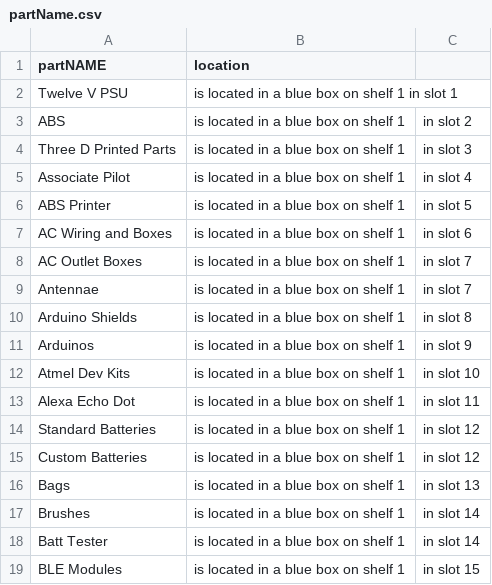
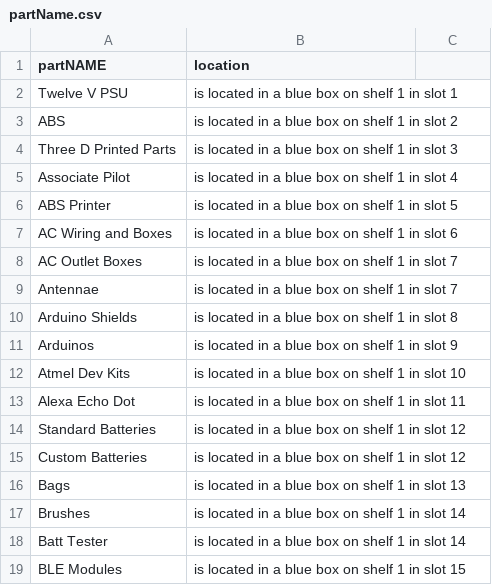
Before and after one commit to hpharr27/portfolio, a CSV file: partName.csv, drawn as a sheet.

Commit message:
Update partName.csv

```diff
--- a/partName.csv
+++ b/partName.csv
@@ -2,18 +2,18 @@ partNAME,location
 Twelve V PSU, is located in a blue box on shelf 1 in slot 1
-ABS, is located in a blue box on shelf 1, in slot 2
-Three D Printed Parts, is located in a blue box on shelf 1, in slot 3
-Associate Pilot, is located in a blue box on shelf 1, in slot 4
-ABS Printer, is located in a blue box on shelf 1, in slot 5
-AC Wiring and Boxes, is located in a blue box on shelf 1, in slot 6
-AC Outlet Boxes, is located in a blue box on shelf 1, in slot 7
-Antennae, is located in a blue box on shelf 1, in slot 7
-Arduino Shields, is located in a blue box on shelf 1, in slot 8
-Arduinos, is located in a blue box on shelf 1, in slot 9
-Atmel Dev Kits, is located in a blue box on shelf 1, in slot 10
-Alexa Echo Dot, is located in a blue box on shelf 1, in slot 11
-Standard Batteries, is located in a blue box on shelf 1, in slot 12
-Custom Batteries, is located in a blue box on shelf 1, in slot 12
-Bags, is located in a blue box on shelf 1, in slot 13
-Brushes, is located in a blue box on shelf 1, in slot 14
-Batt Tester, is located in a blue box on shelf 1, in slot 14
-BLE Modules, is located in a blue box on shelf 1, in slot 15
+ABS, is located in a blue box on shelf 1 in slot 2
+Three D Printed Parts, is located in a blue box on shelf 1 in slot 3
+Associate Pilot, is located in a blue box on shelf 1 in slot 4
+ABS Printer, is located in a blue box on shelf 1 in slot 5
+AC Wiring and Boxes, is located in a blue box on shelf 1 in slot 6
+AC Outlet Boxes, is located in a blue box on shelf 1 in slot 7
+Antennae, is located in a blue box on shelf 1 in slot 7
+Arduino Shields, is located in a blue box on shelf 1 in slot 8
+Arduinos, is located in a blue box on shelf 1 in slot 9
+Atmel Dev Kits, is located in a blue box on shelf 1 in slot 10
+Alexa Echo Dot, is located in a blue box on shelf 1 in slot 11
+Standard Batteries, is located in a blue box on shelf 1 in slot 12
+Custom Batteries, is located in a blue box on shelf 1 in slot 12
+Bags, is located in a blue box on shelf 1 in slot 13
+Brushes, is located in a blue box on shelf 1 in slot 14
+Batt Tester, is located in a blue box on shelf 1 in slot 14
+BLE Modules, is located in a blue box on shelf 1 in slot 15
```
